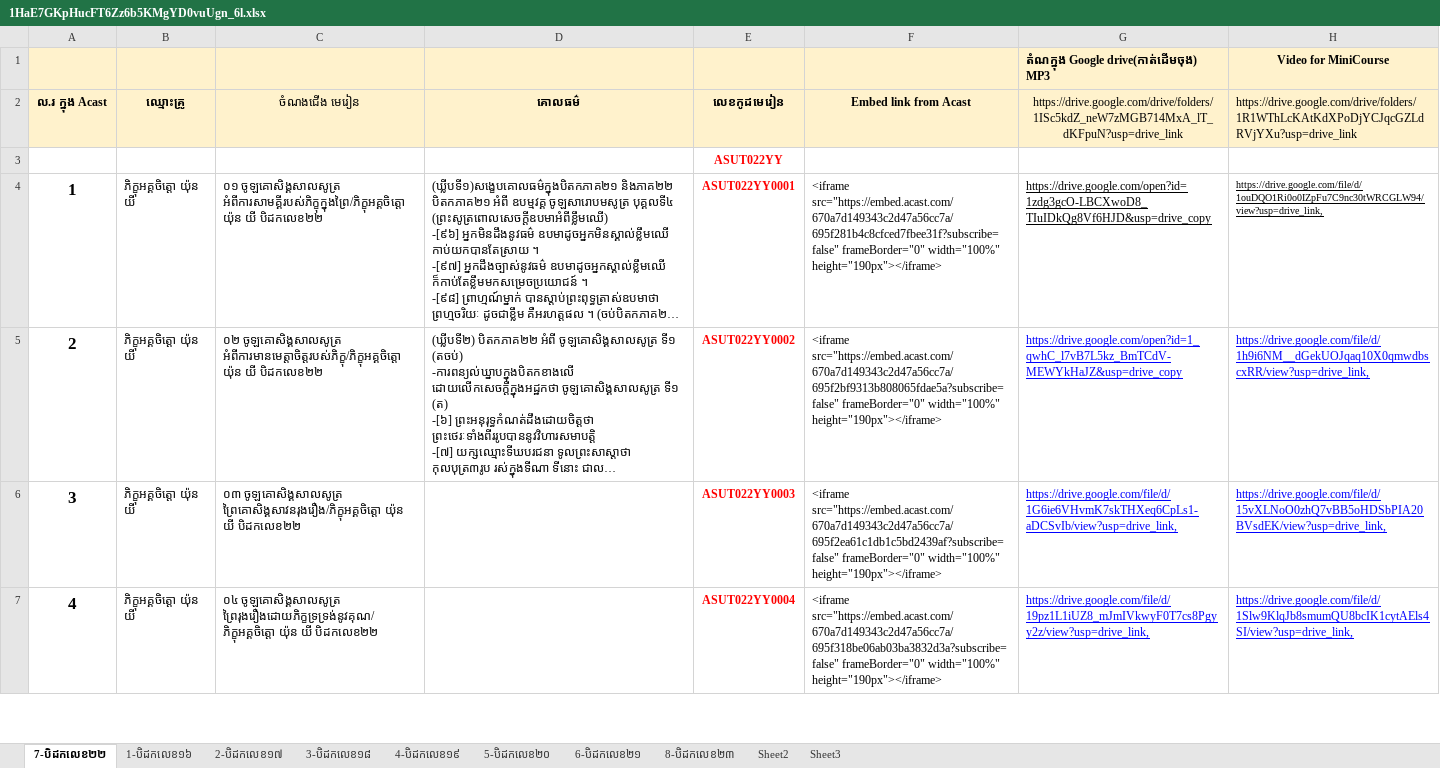
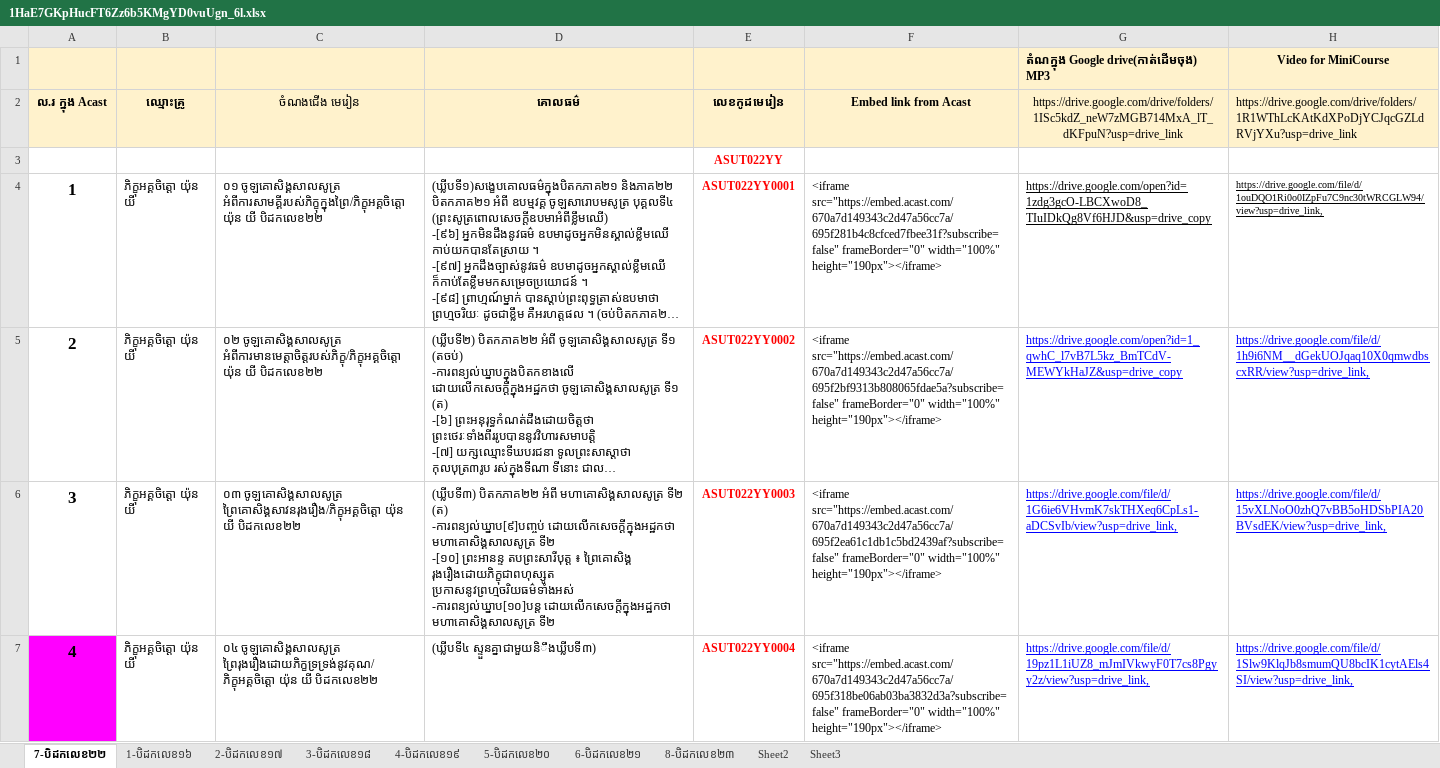
Before and after one commit to payojana-foundation/learn-app, an Excel workbook: data/source/sheets/1HaE7GKpHucFT6Zz6b5KMgYD0vuUgn_6l.xlsx, sheet 7-បិដកលេខ២២, drawn as a sheet; only a part is shown; long unchanged cells end in …; values as stored, in another font and other column widths than the file's, no borders; charts and pictures not drawn; ↵ is a line break in a cell; the diff covers the shown part only; the diff names each change by its address in the sheet, - before the commit and + after, or states it on an @@ line.

```diff
--- a/data/source/sheets/1HaE7GKpHucFT6Zz6b5KMgYD0vuUgn_6l.xlsx (sheet 7-បិដកលេខ២២)
+++ b/data/source/sheets/1HaE7GKpHucFT6Zz6b5KMgYD0vuUgn_6l.xlsx (sheet 7-បិដកលេខ២២)
-D6 (គោលធម៌): (empty)
+D6 (គោលធម៌): (ឃ្លីបទី៣) បិតកភាគ២២ អំពី មហាគោសិង្គសាលសូត្រ ទី២ (ត) ↵ -ការពន្យល់ឃ្នាប[៩]បញ្ចប់ ដោយលើកសេចក្ដីក្នុងអដ្ឋកថា មហាគោសិង្គសាលសូត្រ ទី២ ↵ -[១០] ព្រះអានន្ទ តបព្រះសារីបុត្ត ៖ ព្រៃគោសិង្គ រុងរឿងដោយភិក្ខុជាពហុស្សូត ប្រកាសនូវព្រហ្មចរិយធម៌ទាំងអស់ ↵ -ការពន្យល់ឃ្នាប[១០]បន្ត ដោយលើកសេចក្ដីក្នុងអដ្ឋកថា មហាគោសិង្គសាលសូត្រ ទី២
-A7 fill: none
+A7 fill: #FF00FF
-D7 (គោលធម៌): (empty)
+D7 (គោលធម៌): (ឃ្លីបទី៤ ស្ទួនគ្នាជាមួយនិឹងឃ្លីបទី៣)
```
Also changed, not shown: 3 edited cells elsewhere in this sheet, data/source/sheets/14YD3nSNDeutnS3KHTOHEDy_Yh8l-FmG1.xlsx, data/source/sheets/1Cti9njtCOS___CMOwk7NR48x1_qu9zo9Rqxv_hdamZI.xlsx, 4 other files.
